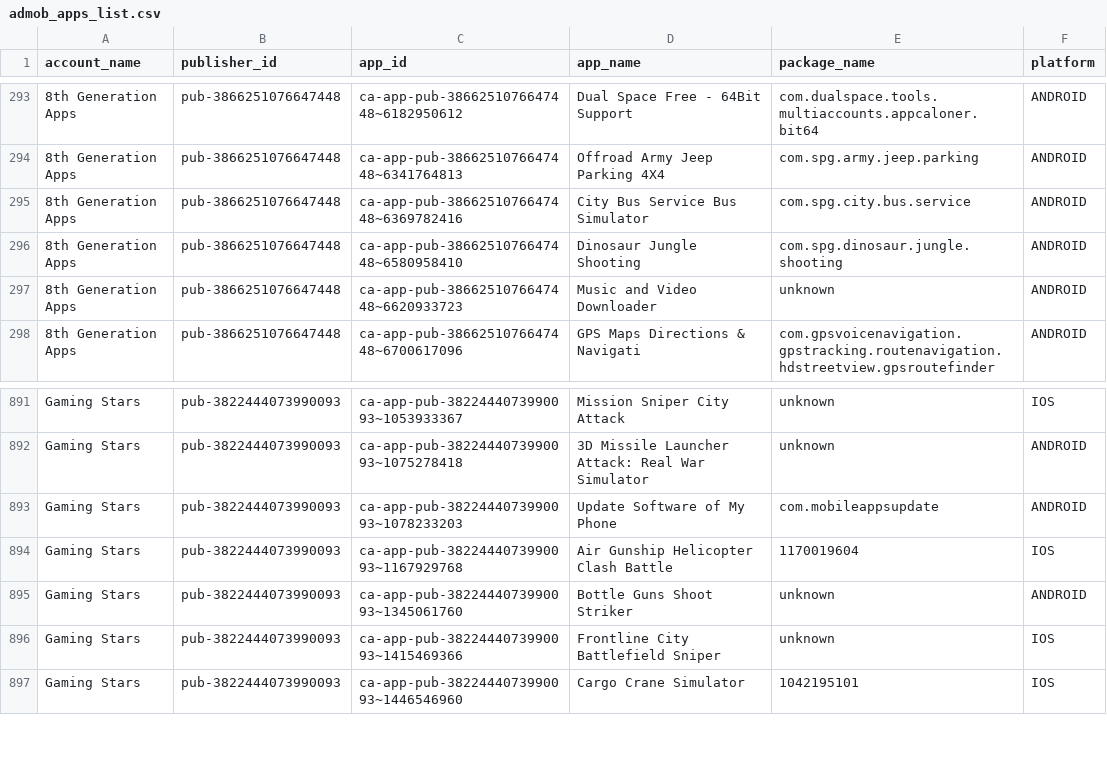
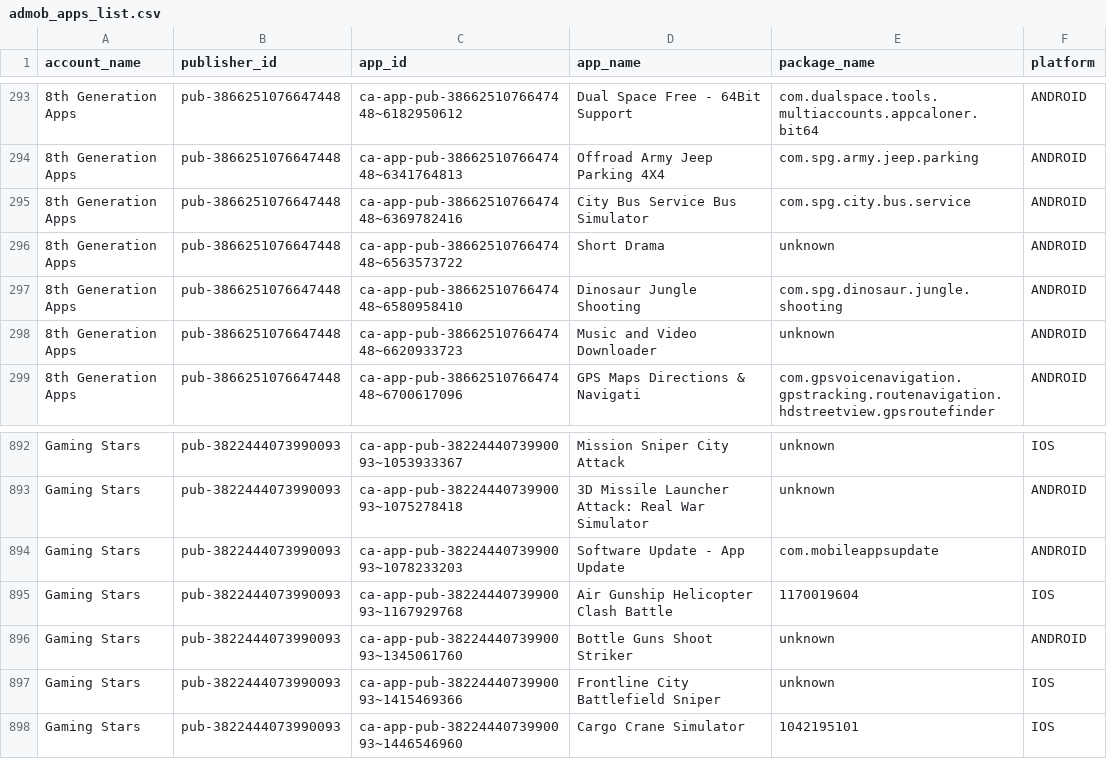
Before and after one commit to Automation2-admob/fcast-ad-engine, a CSV file: admob_apps_list.csv, drawn as a sheet; only a part is shown, gaps mark what is left out; addresses are those after the commit; the diff names each change by its address in the sheet, - before the commit and + after, or states it on an @@ line.

```diff
--- a/admob_apps_list.csv
+++ b/admob_apps_list.csv
+row 296: 8th Generation Apps | pub-3866251076647448 | ca-app-pub-3866251076647448~6563573722 | Short Drama | unknown | ANDROID
-D894 (app_name): Update Software of My Phone
+D894 (app_name): Software Update - App Update
```
